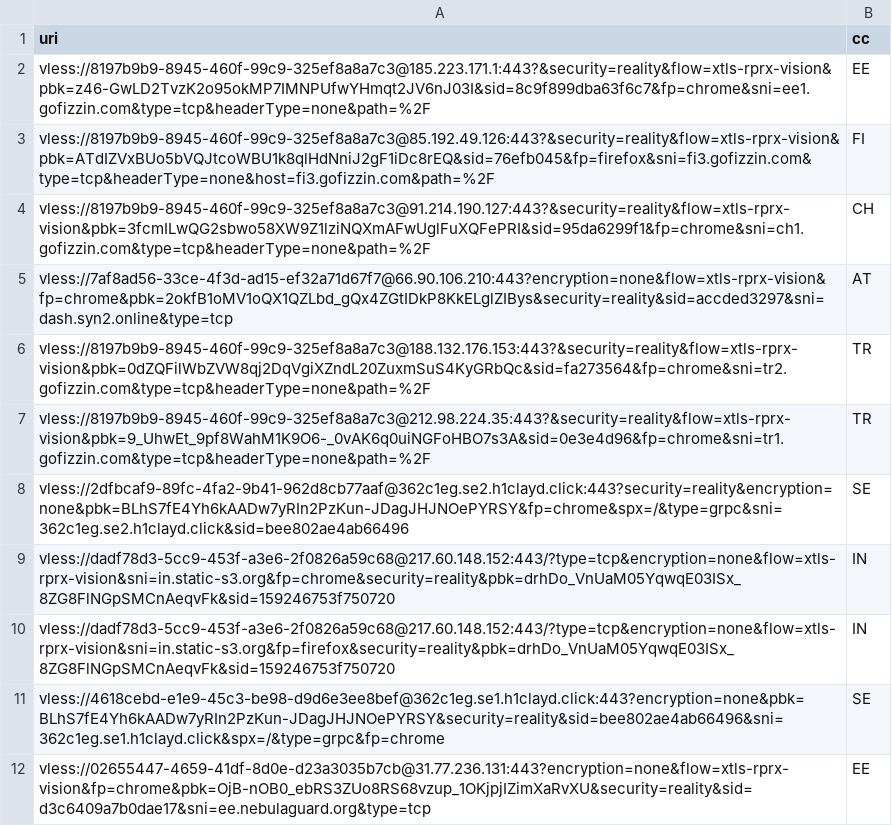
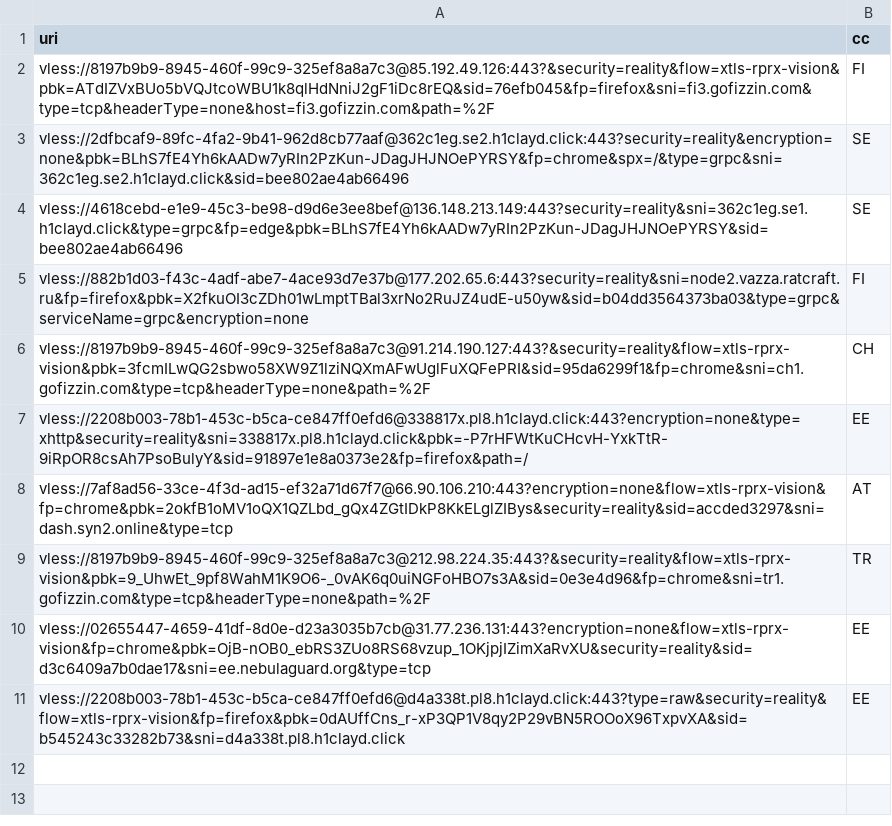
Before and after one commit to grisha-seleznev/free-vless-keys-russia, a CSV file: stage/polymarket.csv, drawn as a sheet.

Commit message:
🇷🇺 Проверка из РФ: 95 ключей, Polymarket 10 (16.11.2026 10:37 МСК)

```diff
--- a/stage/polymarket.csv
+++ b/stage/polymarket.csv
@@ -1,12 +1,11 @@
 uri,cc
-vless://8197b9b9-8945-460f-99c9-325ef8a8a7c3@185.223.171.1:443?&security=reality&flow=xtls-rprx-vision&pbk=z46-GwLD2TvzK2o95okMP7IMNPUfwYHmqt2JV6nJ03I&sid=8c9f899dba63f6c7&fp=chrome&sni=ee1.gofizzin.com&type=tcp&headerType=none&path=%2F,EE
 vless://8197b9b9-8945-460f-99c9-325ef8a8a7c3@85.192.49.126:443?&security=reality&flow=xtls-rprx-vision&pbk=ATdIZVxBUo5bVQJtcoWBU1k8qlHdNniJ2gF1iDc8rEQ&sid=76efb045&fp=firefox&sni=fi3.gofizzin.com&type=tcp&headerType=none&host=fi3.gofizzin.com&path=%2F,FI
+vless://2dfbcaf9-89fc-4fa2-9b41-962d8cb77aaf@362c1eg.se2.h1clayd.click:443?security=reality&encryption=none&pbk=BLhS7fE4Yh6kAADw7yRIn2PzKun-JDagJHJNOePYRSY&fp=chrome&spx=/&type=grpc&sni=362c1eg.se2.h1clayd.click&sid=bee802ae4ab66496,SE
+vless://4618cebd-e1e9-45c3-be98-d9d6e3ee8bef@136.148.213.149:443?security=reality&sni=362c1eg.se1.h1clayd.click&type=grpc&fp=edge&pbk=BLhS7fE4Yh6kAADw7yRIn2PzKun-JDagJHJNOePYRSY&sid=bee802ae4ab66496,SE
+vless://882b1d03-f43c-4adf-abe7-4ace93d7e37b@177.202.65.6:443?security=reality&sni=node2.vazza.ratcraft.ru&fp=firefox&pbk=X2fkuOI3cZDh01wLmptTBal3xrNo2RuJZ4udE-u50yw&sid=b04dd3564373ba03&type=grpc&serviceName=grpc&encryption=none,FI
 vless://8197b9b9-8945-460f-99c9-325ef8a8a7c3@91.214.190.127:443?&security=reality&flow=xtls-rprx-vision&pbk=3fcmILwQG2sbwo58XW9Z1lziNQXmAFwUglFuXQFePRI&sid=95da6299f1&fp=chrome&sni=ch1.gofizzin.com&type=tcp&headerType=none&path=%2F,CH
+vless://2208b003-78b1-453c-b5ca-ce847ff0efd6@338817x.pl8.h1clayd.click:443?encryption=none&type=xhttp&security=reality&sni=338817x.pl8.h1clayd.click&pbk=-P7rHFWtKuCHcvH-YxkTtR-9iRpOR8csAh7PsoBulyY&sid=91897e1e8a0373e2&fp=firefox&path=/,EE
 vless://7af8ad56-33ce-4f3d-ad15-ef32a71d67f7@66.90.106.210:443?encryption=none&flow=xtls-rprx-vision&fp=chrome&pbk=2okfB1oMV1oQX1QZLbd_gQx4ZGtIDkP8KkELglZIBys&security=reality&sid=accded3297&sni=dash.syn2.online&type=tcp,AT
-vless://8197b9b9-8945-460f-99c9-325ef8a8a7c3@188.132.176.153:443?&security=reality&flow=xtls-rprx-vision&pbk=0dZQFilWbZVW8qj2DqVgiXZndL20ZuxmSuS4KyGRbQc&sid=fa273564&fp=chrome&sni=tr2.gofizzin.com&type=tcp&headerType=none&path=%2F,TR
 vless://8197b9b9-8945-460f-99c9-325ef8a8a7c3@212.98.224.35:443?&security=reality&flow=xtls-rprx-vision&pbk=9_UhwEt_9pf8WahM1K9O6-_0vAK6q0uiNGFoHBO7s3A&sid=0e3e4d96&fp=chrome&sni=tr1.gofizzin.com&type=tcp&headerType=none&path=%2F,TR
-vless://2dfbcaf9-89fc-4fa2-9b41-962d8cb77aaf@362c1eg.se2.h1clayd.click:443?security=reality&encryption=none&pbk=BLhS7fE4Yh6kAADw7yRIn2PzKun-JDagJHJNOePYRSY&fp=chrome&spx=/&type=grpc&sni=362c1eg.se2.h1clayd.click&sid=bee802ae4ab66496,SE
-vless://dadf78d3-5cc9-453f-a3e6-2f0826a59c68@217.60.148.152:443/?type=tcp&encryption=none&flow=xtls-rprx-vision&sni=in.static-s3.org&fp=chrome&security=reality&pbk=drhDo_VnUaM05YqwqE03ISx_8ZG8FlNGpSMCnAeqvFk&sid=159246753f750720,IN
-vless://dadf78d3-5cc9-453f-a3e6-2f0826a59c68@217.60.148.152:443/?type=tcp&encryption=none&flow=xtls-rprx-vision&sni=in.static-s3.org&fp=firefox&security=reality&pbk=drhDo_VnUaM05YqwqE03ISx_8ZG8FlNGpSMCnAeqvFk&sid=159246753f750720,IN
-vless://4618cebd-e1e9-45c3-be98-d9d6e3ee8bef@362c1eg.se1.h1clayd.click:443?encryption=none&pbk=BLhS7fE4Yh6kAADw7yRIn2PzKun-JDagJHJNOePYRSY&security=reality&sid=bee802ae4ab66496&sni=362c1eg.se1.h1clayd.click&spx=/&type=grpc&fp=chrome,SE
 vless://02655447-4659-41df-8d0e-d23a3035b7cb@31.77.236.131:443?encryption=none&flow=xtls-rprx-vision&fp=chrome&pbk=OjB-nOB0_ebRS3ZUo8RS68vzup_1OKjpjIZimXaRvXU&security=reality&sid=d3c6409a7b0dae17&sni=ee.nebulaguard.org&type=tcp,EE
+vless://2208b003-78b1-453c-b5ca-ce847ff0efd6@d4a338t.pl8.h1clayd.click:443?type=raw&security=reality&flow=xtls-rprx-vision&fp=firefox&pbk=0dAUffCns_r-xP3QP1V8qy2P29vBN5ROOoX96TxpvXA&sid=b545243c33282b73&sni=d4a338t.pl8.h1clayd.click,EE
```
Also changed, not shown: stage/checked.csv, 56 other files.
